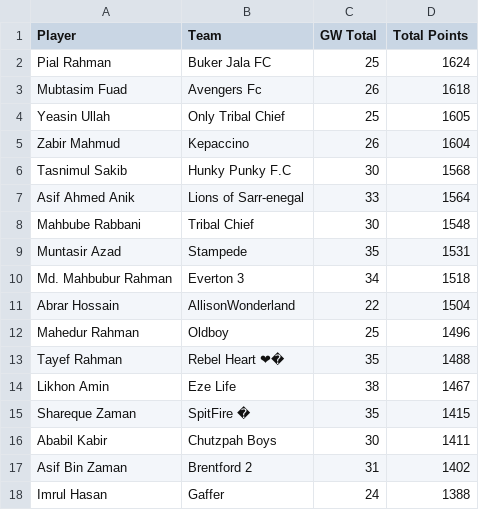
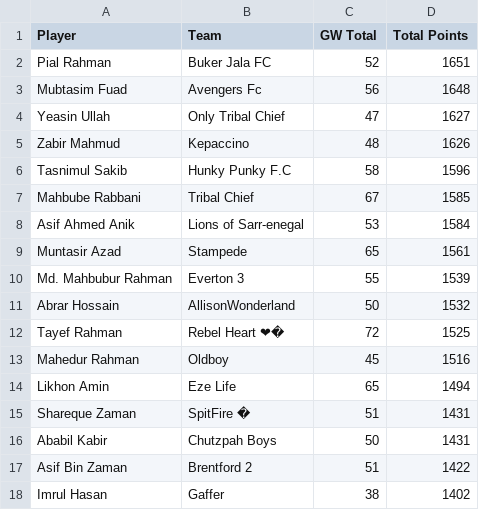
Before and after one commit to AbrarHossainHimself/flcb_fpl_mini_league, a CSV file: filtered_fpl_league_standings.csv, drawn as a sheet.

```diff
--- a/filtered_fpl_league_standings.csv
+++ b/filtered_fpl_league_standings.csv
@@ -1,18 +1,18 @@
 Player,Team,GW Total,Total Points
-Pial Rahman,Buker Jala FC,25,1624
-Mubtasim Fuad,Avengers Fc,26,1618
-Yeasin Ullah,Only Tribal Chief,25,1605
-Zabir Mahmud,Kepaccino,26,1604
-Tasnimul Sakib,Hunky Punky F.C,30,1568
-Asif Ahmed Anik,Lions of Sarr-enegal,33,1564
-Mahbube Rabbani,Tribal Chief,30,1548
-Muntasir Azad,Stampede,35,1531
-Md. Mahbubur Rahman,Everton 3,34,1518
-Abrar Hossain,AllisonWonderland,22,1504
-Mahedur Rahman,Oldboy,25,1496
-Tayef Rahman,Rebel Heart ❤�,35,1488
-Likhon Amin,Eze Life,38,1467
-Shareque Zaman,SpitFire �,35,1415
-Ababil Kabir,Chutzpah Boys,30,1411
-Asif Bin Zaman,Brentford 2,31,1402
-Imrul Hasan,Gaffer,24,1388
+Pial Rahman,Buker Jala FC,52,1651
+Mubtasim Fuad,Avengers Fc,56,1648
+Yeasin Ullah,Only Tribal Chief,47,1627
+Zabir Mahmud,Kepaccino,48,1626
+Tasnimul Sakib,Hunky Punky F.C,58,1596
+Mahbube Rabbani,Tribal Chief,67,1585
+Asif Ahmed Anik,Lions of Sarr-enegal,53,1584
+Muntasir Azad,Stampede,65,1561
+Md. Mahbubur Rahman,Everton 3,55,1539
+Abrar Hossain,AllisonWonderland,50,1532
+Tayef Rahman,Rebel Heart ❤�,72,1525
+Mahedur Rahman,Oldboy,45,1516
+Likhon Amin,Eze Life,65,1494
+Shareque Zaman,SpitFire �,51,1431
+Ababil Kabir,Chutzpah Boys,50,1431
+Asif Bin Zaman,Brentford 2,51,1422
+Imrul Hasan,Gaffer,38,1402
```
Also changed, not shown: 1 other file.
